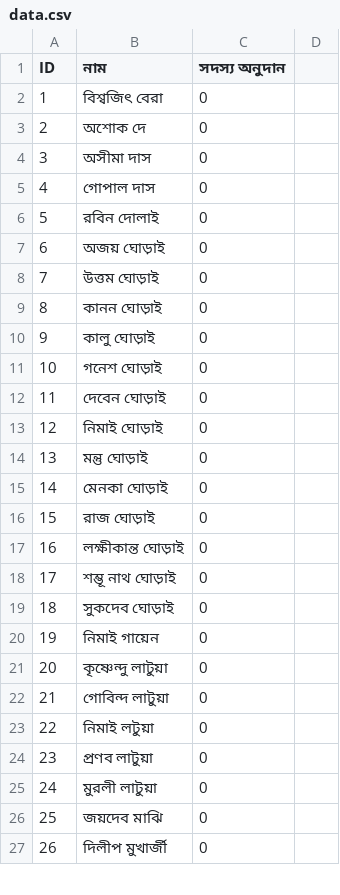
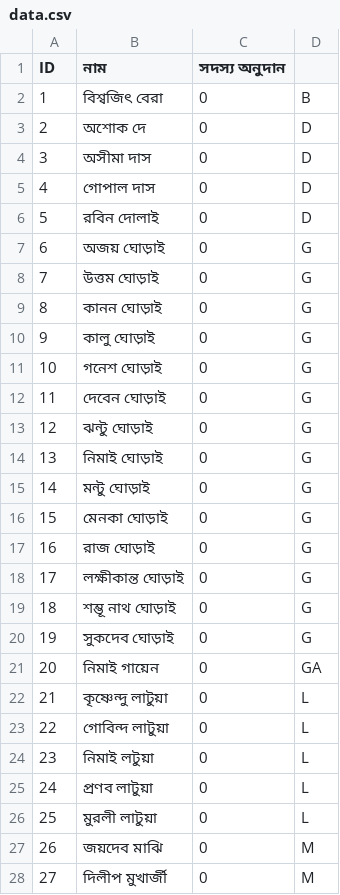
Before and after one commit to Titosamanta/deshpuja, a CSV file: data.csv, drawn as a sheet; only a part is shown; addresses are those after the commit; the diff covers the shown part only; the diff names each change by its address in the sheet, - before the commit and + after, or states it on an @@ line.

Commit message:
Update data.csv

```diff
--- a/data.csv
+++ b/data.csv
-D2: (empty)
+D2: B
-D3:D6: (empty)
+D3:D6: D
-D7:D12: (empty)
+D7:D12: G
+row 13: 12 | ঝন্টু ঘোড়াই | 0 | G
@@ column A (ID) renumbered from row 14 down @@
-D14:D20: (empty)
+D14:D20: G
-B15 (নাম): মন্তু ঘোড়াই
+B15 (নাম): মন্টু ঘোড়াই
-D21: (empty)
+D21: GA
-D22:D26: (empty)
+D22:D26: L
-D27:D28: (empty)
+D27:D28: M
```
Also changed, not shown: 44 edited cells elsewhere in this file.
